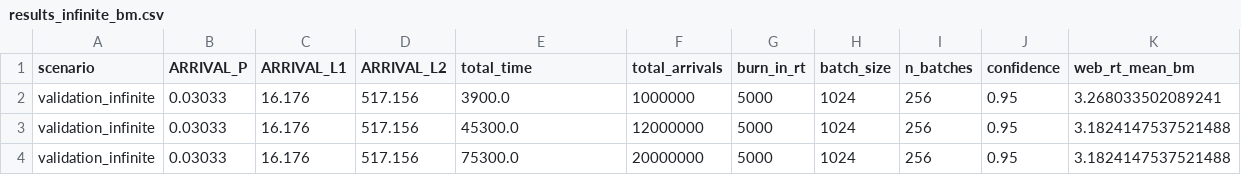
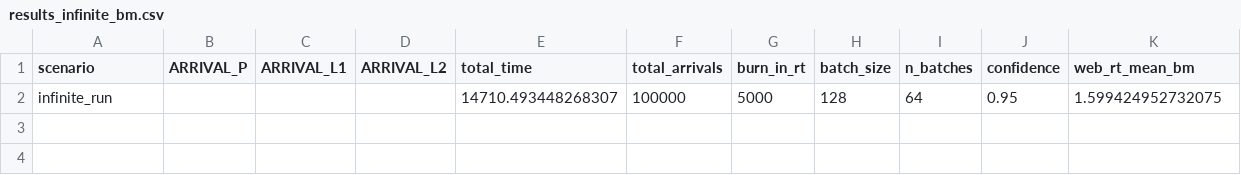
Before and after one commit to chiaraiurato/ddos-mitigation, a CSV file: src/results_infinite_bm.csv, drawn as a sheet; only a part is shown; removed rows and columns are numbered as before the commit, all else as after; rows hold the shown columns only; the diff names each change by its address in the sheet, - before the commit and + after, or states it on an @@ line.

Commit message:
Adding autocorrelation and batch means series
Co-Authored-By: Alessandro Cortese <74416238+alessandro-cortese@users.noreply.github.com>

```diff
--- a/src/results_infinite_bm.csv
+++ b/src/results_infinite_bm.csv
-row 2: validation_infinite | 0.03033 | 16.176 | 517.156 | 3900.0 | 1000000 | 5000 | 1024 | 256 | 0.95 | 3.268033502089241
-row 3: validation_infinite | 0.03033 | 16.176 | 517.156 | 45300.0 | 12000000 | 5000 | 1024 | 256 | 0.95 | 3.1824147537521488
-row 4: validation_infinite | 0.03033 | 16.176 | 517.156 | 75300.0 | 20000000 | 5000 | 1024 | 256 | 0.95 | 3.1824147537521488
+row 2: infinite_run |  |  |  | 14710.493448268307 | 100000 | 5000 | 128 | 64 | 0.95 | 1.599424952732075
```
Also changed, not shown: 9 other files.
